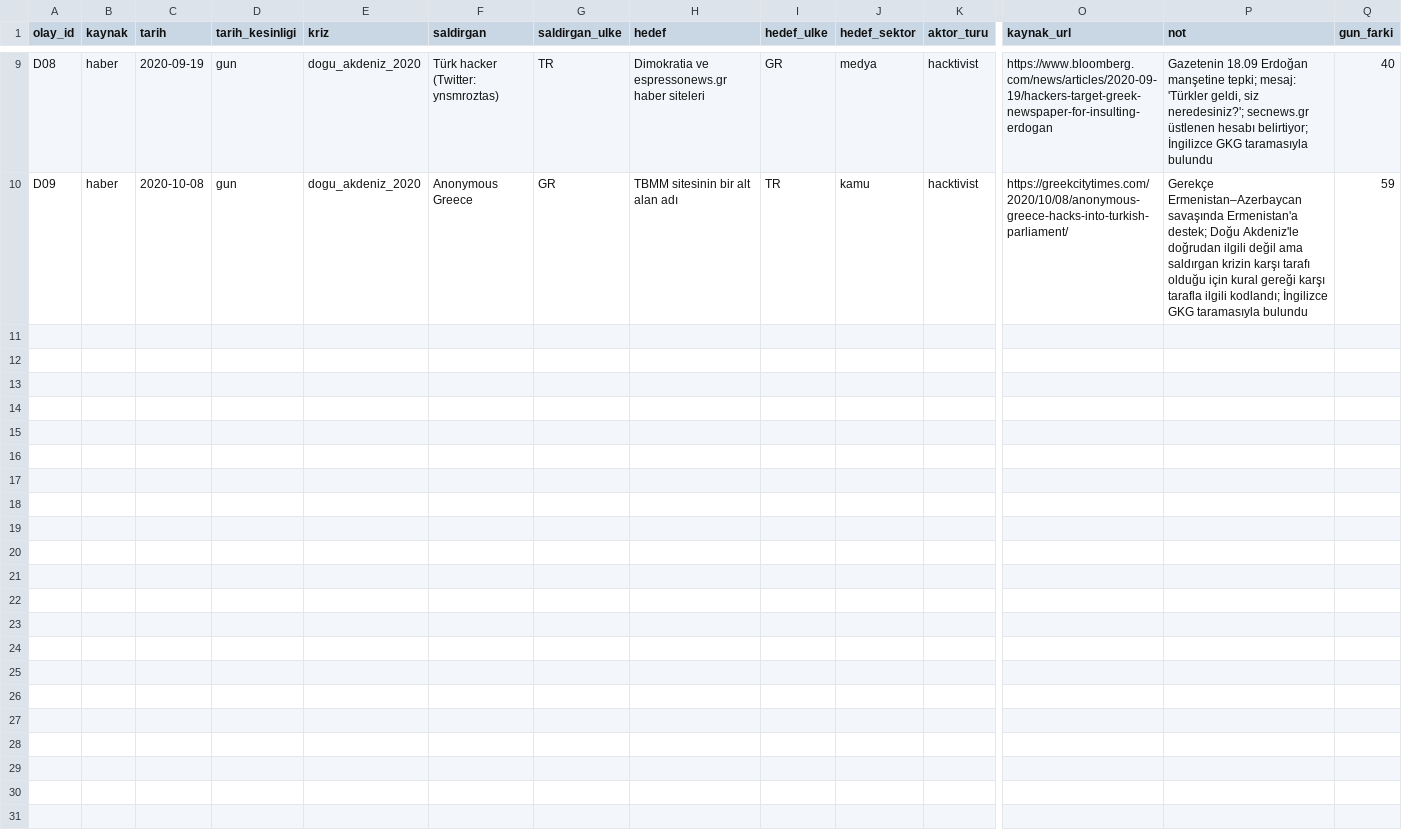
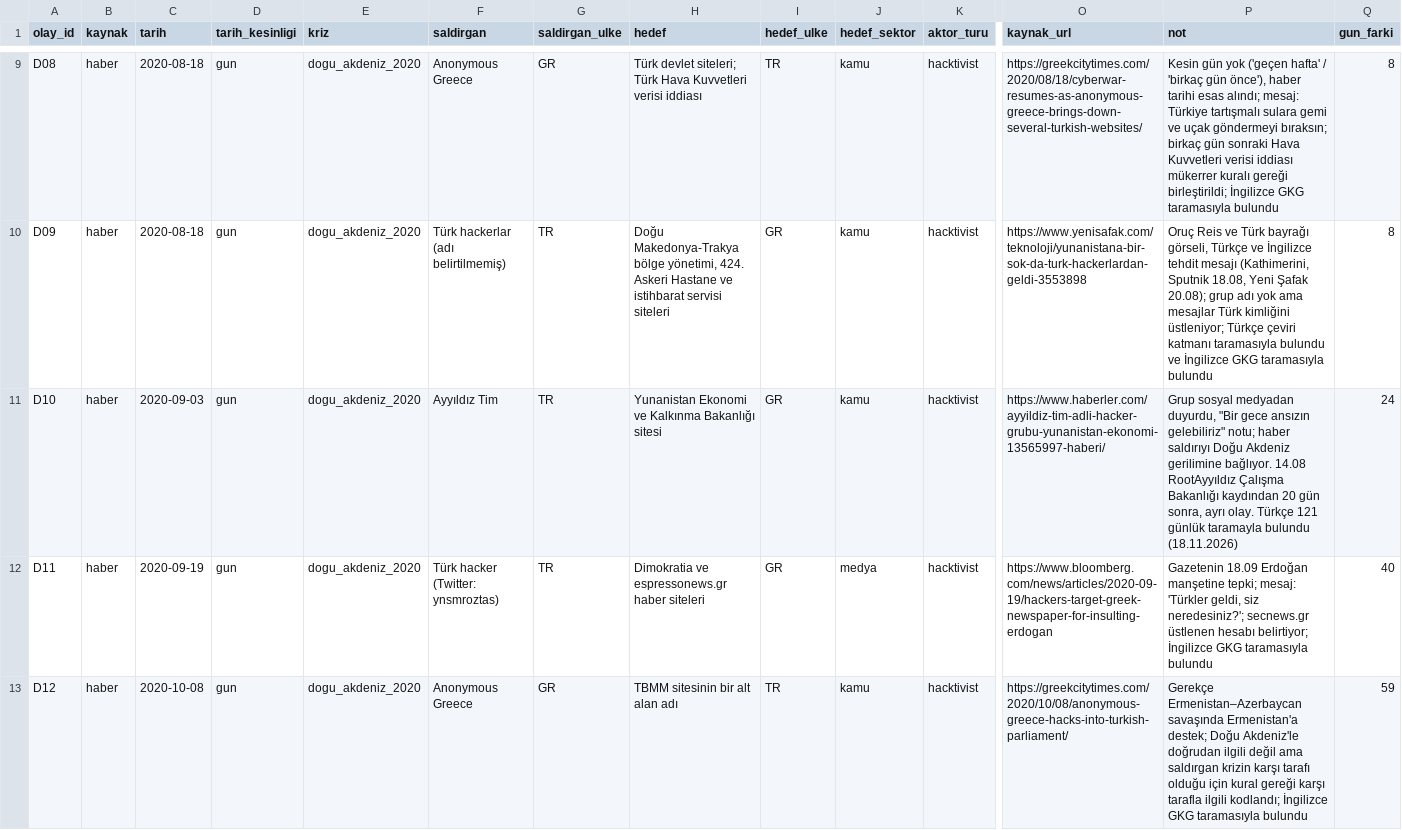
Before and after one commit to NilayOzmen/TUBITAK2209A_NilayOzmen, a CSV file: data/processed/olaylar_dogu_akdeniz_2020.csv, drawn as a sheet; only a part is shown, gaps mark what is left out; rows hold the shown columns only; the diff covers the shown part only; the diff names each change by its address in the sheet, - before the commit and + after, or states it on an @@ line.

```diff
--- a/data/processed/olaylar_dogu_akdeniz_2020.csv
+++ b/data/processed/olaylar_dogu_akdeniz_2020.csv
-C9 (tarih): 2020-09-19
+C9 (tarih): 2020-08-18
-F9 (saldirgan): Türk hacker (Twitter: ynsmroztas)
+F9 (saldirgan): Anonymous Greece
-G9 (saldirgan_ulke): TR
+G9 (saldirgan_ulke): GR
-H9 (hedef): Dimokratia ve espressonews.gr haber siteleri
+H9 (hedef): Türk devlet siteleri; Türk Hava Kuvvetleri verisi iddiası
-I9 (hedef_ulke): GR
+I9 (hedef_ulke): TR
-J9 (hedef_sektor): medya
+J9 (hedef_sektor): kamu
-O9 (kaynak_url): https://www.bloomberg.com/news/articles/2020-09-19/hackers-target-greek-newspaper-for-insulting-erdogan
+O9 (kaynak_url): https://greekcitytimes.com/2020/08/18/cyberwar-resumes-as-anonymous-greece-brings-down-several-turkish-websites/
-P9 (not): Gazetenin 18.09 Erdoğan manşetine tepki; mesaj: 'Türkler geldi, siz neredesiniz?'; secnews.gr üstlenen hesabı belirtiyor; İngilizce GKG…
+P9 (not): Kesin gün yok ('geçen hafta' / 'birkaç gün önce'), haber tarihi esas alındı; mesaj: Türkiye tartışmalı sulara gemi ve uçak göndermeyi bıraksın; birkaç gün sonraki Hava Kuvvetleri verisi iddiası mükerrer kuralı gereği birleştirildi; İngilizce GKG…
-Q9 (gun_farki): 40
+Q9 (gun_farki): 8
-C10 (tarih): 2020-10-08
+C10 (tarih): 2020-08-18
-F10 (saldirgan): Anonymous Greece
+F10 (saldirgan): Türk hackerlar (adı belirtilmemiş)
-G10 (saldirgan_ulke): GR
+G10 (saldirgan_ulke): TR
-H10 (hedef): TBMM sitesinin bir alt alan adı
+H10 (hedef): Doğu Makedonya-Trakya bölge yönetimi, 424. Askeri Hastane ve istihbarat servisi siteleri
-I10 (hedef_ulke): TR
+I10 (hedef_ulke): GR
-O10 (kaynak_url): https://greekcitytimes.com/2020/10/08/anonymous-greece-hacks-into-turkish-parliament/
+O10 (kaynak_url): https://www.yenisafak.com/teknoloji/yunanistana-bir-sok-da-turk-hackerlardan-geldi-3553898
-P10 (not): Gerekçe Ermenistan–Azerbaycan savaşında Ermenistan'a destek; Doğu Akdeniz'le doğrudan ilgili değil ama saldırgan krizin karşı tarafı olduğu için kural gereği karşı tarafla ilgili kodlandı; İngilizce GKG…
+P10 (not): Oruç Reis ve Türk bayrağı görseli, Türkçe ve İngilizce tehdit mesajı (Kathimerini, Sputnik 18.08, Yeni Şafak 20.08); grup adı yok ama mesajlar Türk kimliğini üstleniyor; Türkçe çeviri katmanı taramasıyla bulundu ve İngilizce GKG…
-Q10 (gun_farki): 59
+Q10 (gun_farki): 8
+row 11: D10 | haber | 2020-09-03 | gun | dogu_akdeniz_2020 | Ayyıldız Tim | TR | Yunanistan Ekonomi ve Kalkınma Bakanlığı sitesi | GR | kamu | hacktivist | https://www.haberler.com/ayyildiz-tim-adli-hacker-grubu-yunanistan-ekonomi-13565997-haberi/ | Grup sosyal medyadan duyurdu, "Bir gece ansızın gelebiliriz" notu; haber saldırıyı Doğu Akdeniz gerilimine bağlıyor. 14.08 RootAyyıldız Çalışma Bakanlığı kaydından 20 gün sonra, ayrı olay. Türkçe 121 günlük taramayla bulundu (18.11.2026) | 24
+row 12: D11 | haber | 2020-09-19 | gun | dogu_akdeniz_2020 | Türk hacker (Twitter: ynsmroztas) | TR | Dimokratia ve espressonews.gr haber siteleri | GR | medya | hacktivist | https://www.bloomberg.com/news/articles/2020-09-19/hackers-target-greek-newspaper-for-insulting-erdogan | Gazetenin 18.09 Erdoğan manşetine tepki; mesaj: 'Türkler geldi, siz neredesiniz?'; secnews.gr üstlenen hesabı belirtiyor; İngilizce GKG taramasıyla bulundu | 40
+row 13: D12 | haber | 2020-10-08 | gun | dogu_akdeniz_2020 | Anonymous Greece | GR | TBMM sitesinin bir alt alan adı | TR | kamu | hacktivist | https://greekcitytimes.com/2020/10/08/anonymous-greece-hacks-into-turkish-parliament/ | Gerekçe Ermenistan–Azerbaycan savaşında Ermenistan'a destek; Doğu Akdeniz'le doğrudan ilgili değil ama saldırgan krizin karşı tarafı olduğu için kural gereği karşı tarafla ilgili kodlandı; İngilizce GKG taramasıyla bulundu | 59
```
Also changed, not shown: 55 edited cells elsewhere in this file, data/processed/brunson_kodlama.csv, data/processed/dogu_akdeniz_kodlama.csv, 23 other files.
